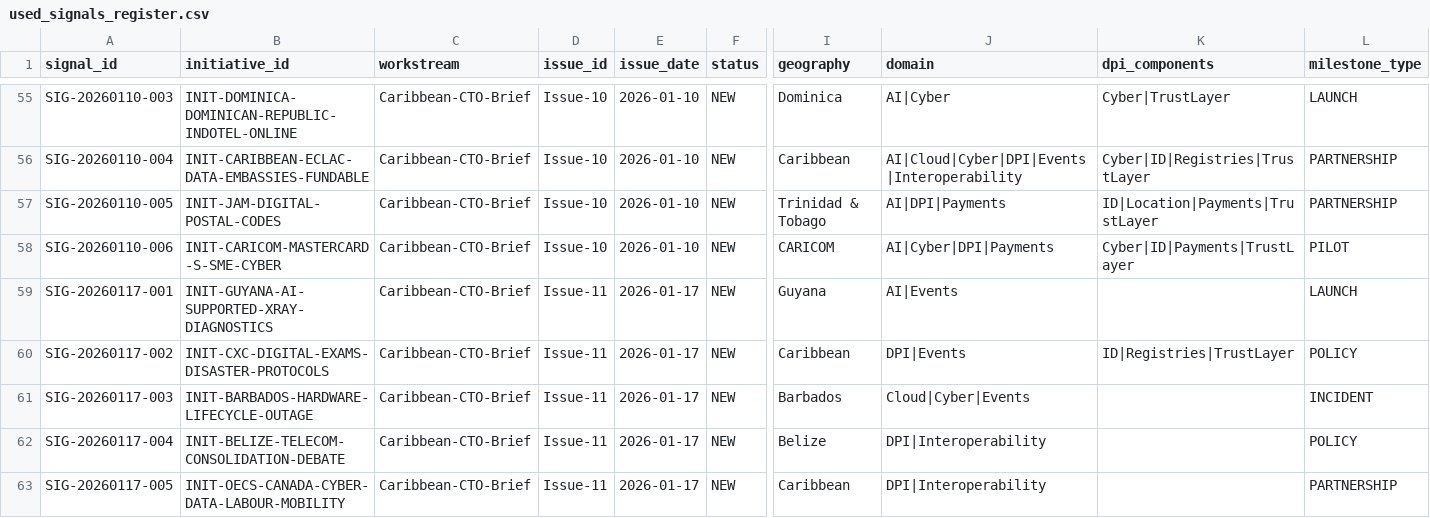
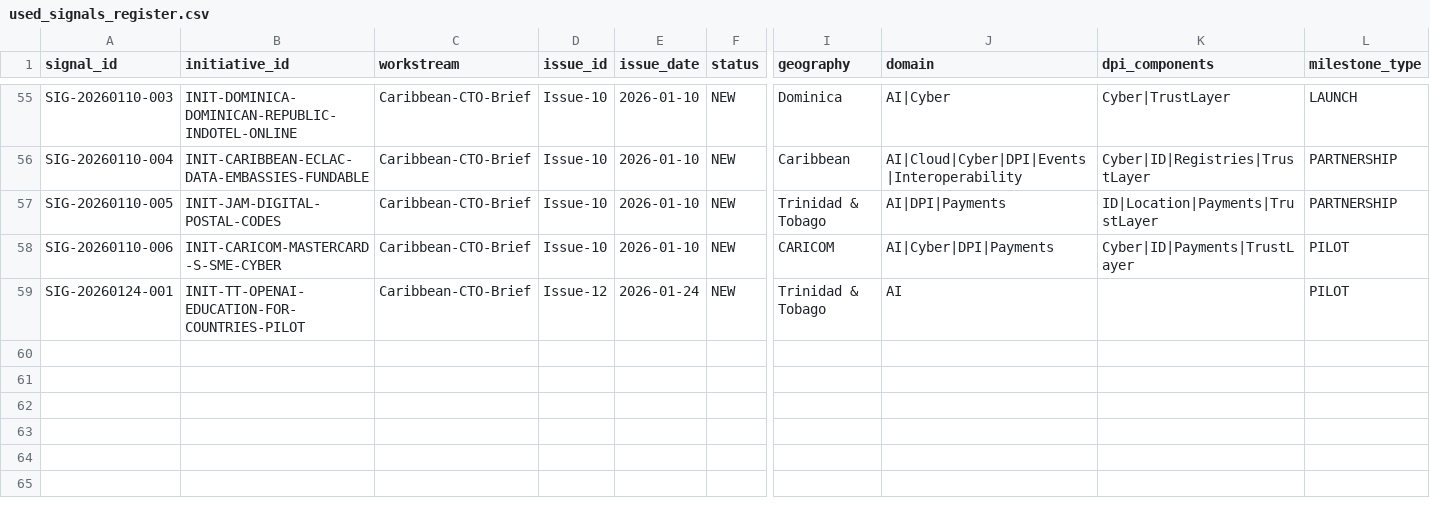
Before and after one commit to irwinwilliams/caribbean-cto-brief, a CSV file: register/used_signals_register.csv, drawn as a sheet; only a part is shown, gaps mark what is left out; removed rows and columns are numbered as before the commit, all else as after; rows hold the shown columns only; the diff names each change by its address in the sheet, - before the commit and + after, or states it on an @@ line.

Commit message:
Add files via upload
update

```diff
--- a/register/used_signals_register.csv
+++ b/register/used_signals_register.csv
-row 59: SIG-20260117-001 | INIT-GUYANA-AI-SUPPORTED-XRAY-DIAGNOSTICS | Caribbean-CTO-Brief | Issue-11 | 2026-01-17 | NEW | Guyana | AI|Events |  | LAUNCH
-row 60: SIG-20260117-002 | INIT-CXC-DIGITAL-EXAMS-DISASTER-PROTOCOLS | Caribbean-CTO-Brief | Issue-11 | 2026-01-17 | NEW | Caribbean | DPI|Events | ID|Registries|TrustLayer | POLICY
-row 61: SIG-20260117-003 | INIT-BARBADOS-HARDWARE-LIFECYCLE-OUTAGE | Caribbean-CTO-Brief | Issue-11 | 2026-01-17 | NEW | Barbados | Cloud|Cyber|Events |  | INCIDENT
-row 62: SIG-20260117-004 | INIT-BELIZE-TELECOM-CONSOLIDATION-DEBATE | Caribbean-CTO-Brief | Issue-11 | 2026-01-17 | NEW | Belize | DPI|Interoperability |  | POLICY
-row 63: SIG-20260117-005 | INIT-OECS-CANADA-CYBER-DATA-LABOUR-MOBILITY | Caribbean-CTO-Brief | Issue-11 | 2026-01-17 | NEW | Caribbean | DPI|Interoperability |  | PARTNERSHIP
+row 59: SIG-20260124-001 | INIT-TT-OPENAI-EDUCATION-FOR-COUNTRIES-PILOT | Caribbean-CTO-Brief | Issue-12 | 2026-01-24 | NEW | Trinidad & Tobago | AI |  | PILOT
```
